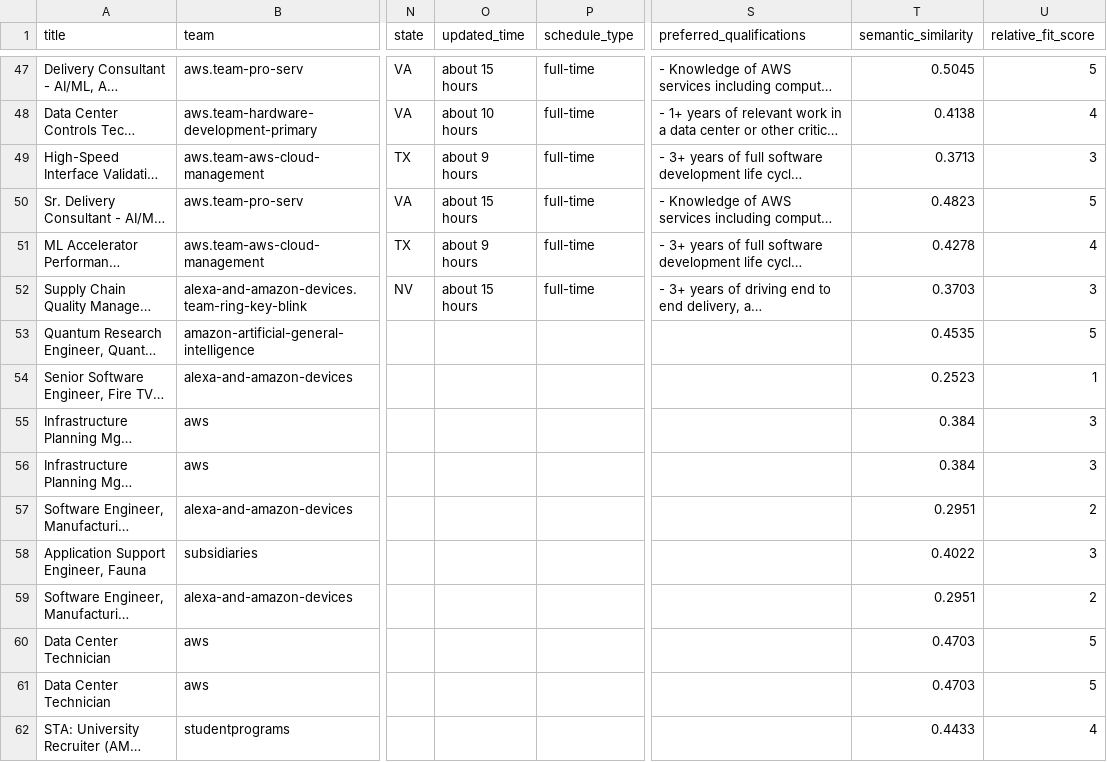
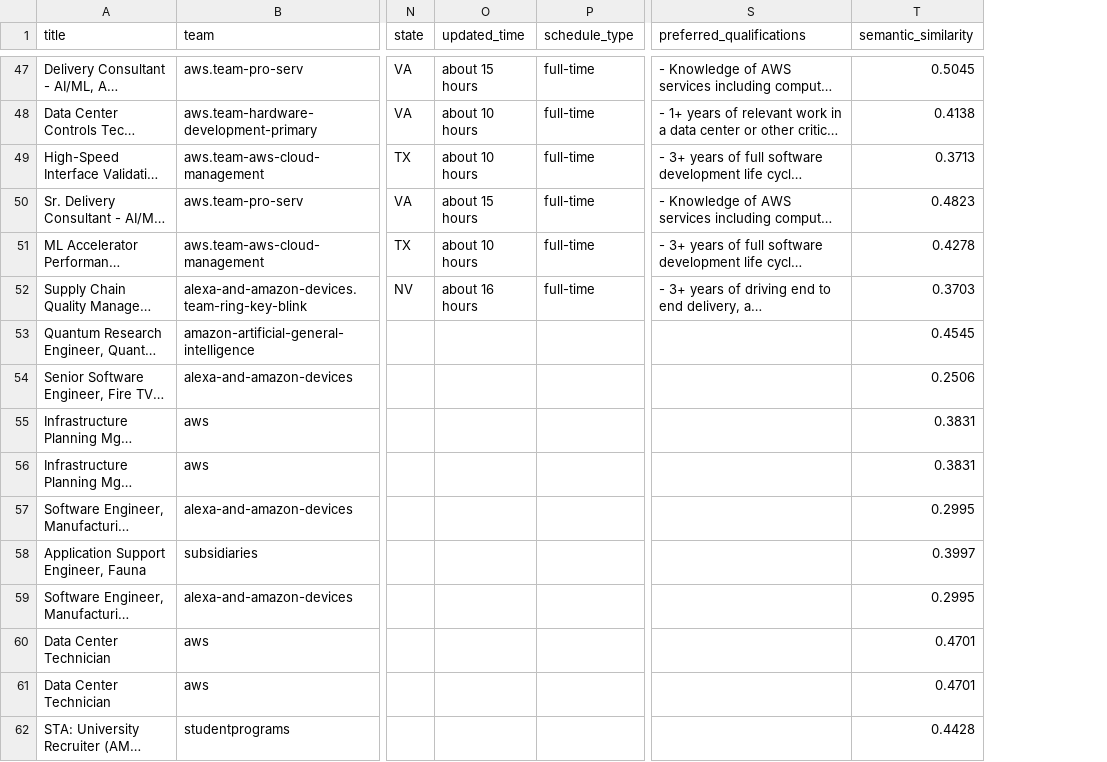
Before and after one commit to BarbaraPFloresRios/JobTracker, a CSV file: data/raw/amazon_jobs.csv, drawn as a sheet; only a part is shown, gaps mark what is left out; long unchanged cells end in …; the diff covers the shown part only; the diff names each change by its address in the sheet, - before the commit and + after, or states it on an @@ line.

```diff
--- a/data/raw/amazon_jobs.csv
+++ b/data/raw/amazon_jobs.csv
-column U (relative_fit_score), rows 47-62: 5 | 4 | 3 | 5 | 4 | 3 | 5 | 1 | 3 | 3 | 2 | 3 | 2 | 5 | 5 | 4
-O49 (updated_time): about 9 hours
+O49 (updated_time): about 10 hours
-O51 (updated_time): about 9 hours
+O51 (updated_time): about 10 hours
-O52 (updated_time): about 15 hours
+O52 (updated_time): about 16 hours
-T53 (semantic_similarity): 0.4535
+T53 (semantic_similarity): 0.4545
-T54 (semantic_similarity): 0.2523
+T54 (semantic_similarity): 0.2506
-T55:T56 (semantic_similarity): 0.384
+T55:T56 (semantic_similarity): 0.3831
-T57 (semantic_similarity): 0.2951
+T57 (semantic_similarity): 0.2995
-T58 (semantic_similarity): 0.4022
+T58 (semantic_similarity): 0.3997
-T59 (semantic_similarity): 0.2951
+T59 (semantic_similarity): 0.2995
-T60:T61 (semantic_similarity): 0.4703
+T60:T61 (semantic_similarity): 0.4701
-T62 (semantic_similarity): 0.4433
+T62 (semantic_similarity): 0.4428
```
Also changed, not shown: 32 edited cells elsewhere in this file, data/raw/apple_jobs.csv, 1 other file.
